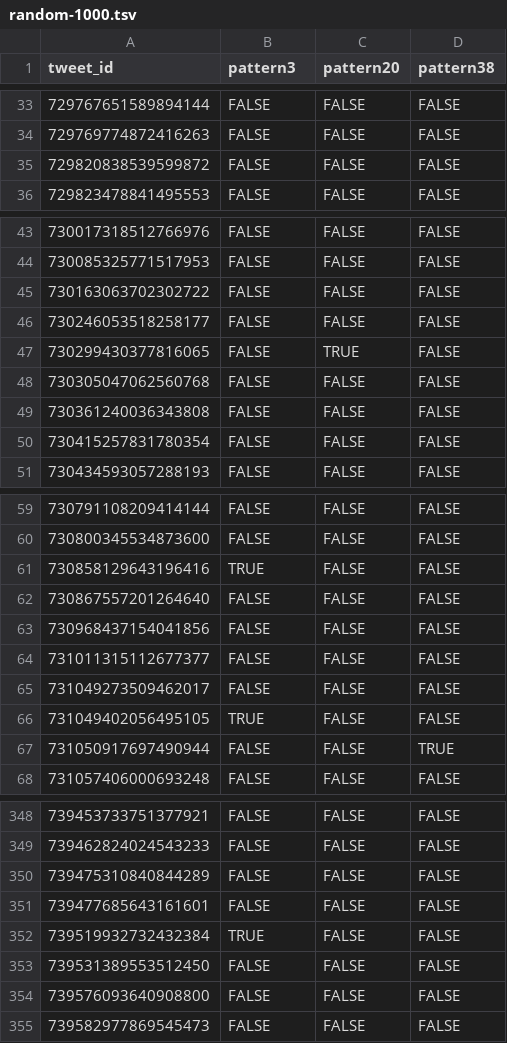
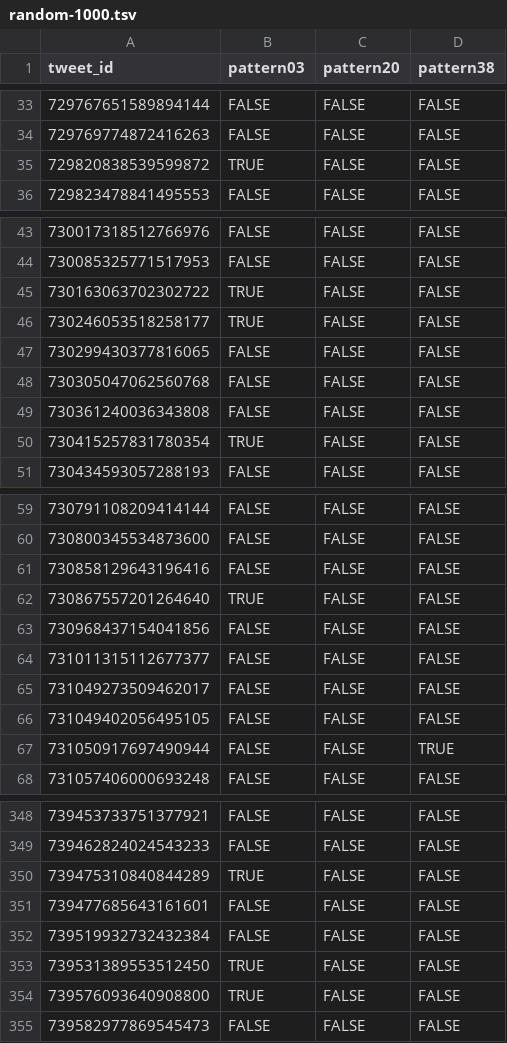
Before and after one commit to ausgerechnet/spheroscope, a TSV file: library/BREXIT_V20190522_DEDUP/gold/random-1000.tsv, drawn as a sheet; only a part is shown, gaps mark what is left out; the diff covers the shown part only.

Commit message:
random-1000 v0.3

```diff
--- a/library/BREXIT_V20190522_DEDUP/gold/random-1000.tsv
+++ b/library/BREXIT_V20190522_DEDUP/gold/random-1000.tsv
@@ -1 +1 @@
-tweet_id	pattern3	pattern20	pattern38
+tweet_id	pattern03	pattern20	pattern38
@@ -34,3 +34,3 @@ tweet_id	pattern3	pattern20	pattern38
 729769774872416263	FALSE	FALSE	FALSE
-729820838539599872	FALSE	FALSE	FALSE
+729820838539599872	TRUE	FALSE	FALSE
 729823478841495553	FALSE	FALSE	FALSE
@@ -44,8 +44,8 @@ tweet_id	pattern3	pattern20	pattern38
 730085325771517953	FALSE	FALSE	FALSE
-730163063702302722	FALSE	FALSE	FALSE
-730246053518258177	FALSE	FALSE	FALSE
-730299430377816065	FALSE	TRUE	FALSE
+730163063702302722	TRUE	FALSE	FALSE
+730246053518258177	TRUE	FALSE	FALSE
+730299430377816065	FALSE	FALSE	FALSE
 730305047062560768	FALSE	FALSE	FALSE
 730361240036343808	FALSE	FALSE	FALSE
-730415257831780354	FALSE	FALSE	FALSE
+730415257831780354	TRUE	FALSE	FALSE
 730434593057288193	FALSE	FALSE	FALSE
@@ -60,4 +60,4 @@ tweet_id	pattern3	pattern20	pattern38
 730800345534873600	FALSE	FALSE	FALSE
-730858129643196416	TRUE	FALSE	FALSE
-730867557201264640	FALSE	FALSE	FALSE
+730858129643196416	FALSE	FALSE	FALSE
+730867557201264640	TRUE	FALSE	FALSE
 730968437154041856	FALSE	FALSE	FALSE
@@ -65,3 +65,3 @@ tweet_id	pattern3	pattern20	pattern38
 731049273509462017	FALSE	FALSE	FALSE
-731049402056495105	TRUE	FALSE	FALSE
+731049402056495105	FALSE	FALSE	FALSE
 731050917697490944	FALSE	FALSE	TRUE
@@ -349,7 +349,7 @@ tweet_id	pattern3	pattern20	pattern38
 739462824024543233	FALSE	FALSE	FALSE
-739475310840844289	FALSE	FALSE	FALSE
+739475310840844289	TRUE	FALSE	FALSE
 739477685643161601	FALSE	FALSE	FALSE
-739519932732432384	TRUE	FALSE	FALSE
-739531389553512450	FALSE	FALSE	FALSE
-739576093640908800	FALSE	FALSE	FALSE
+739519932732432384	FALSE	FALSE	FALSE
+739531389553512450	TRUE	FALSE	FALSE
+739576093640908800	TRUE	FALSE	FALSE
 739582977869545473	FALSE	FALSE	FALSE
```
Also changed, not shown: 46 edited cells elsewhere in this file.
